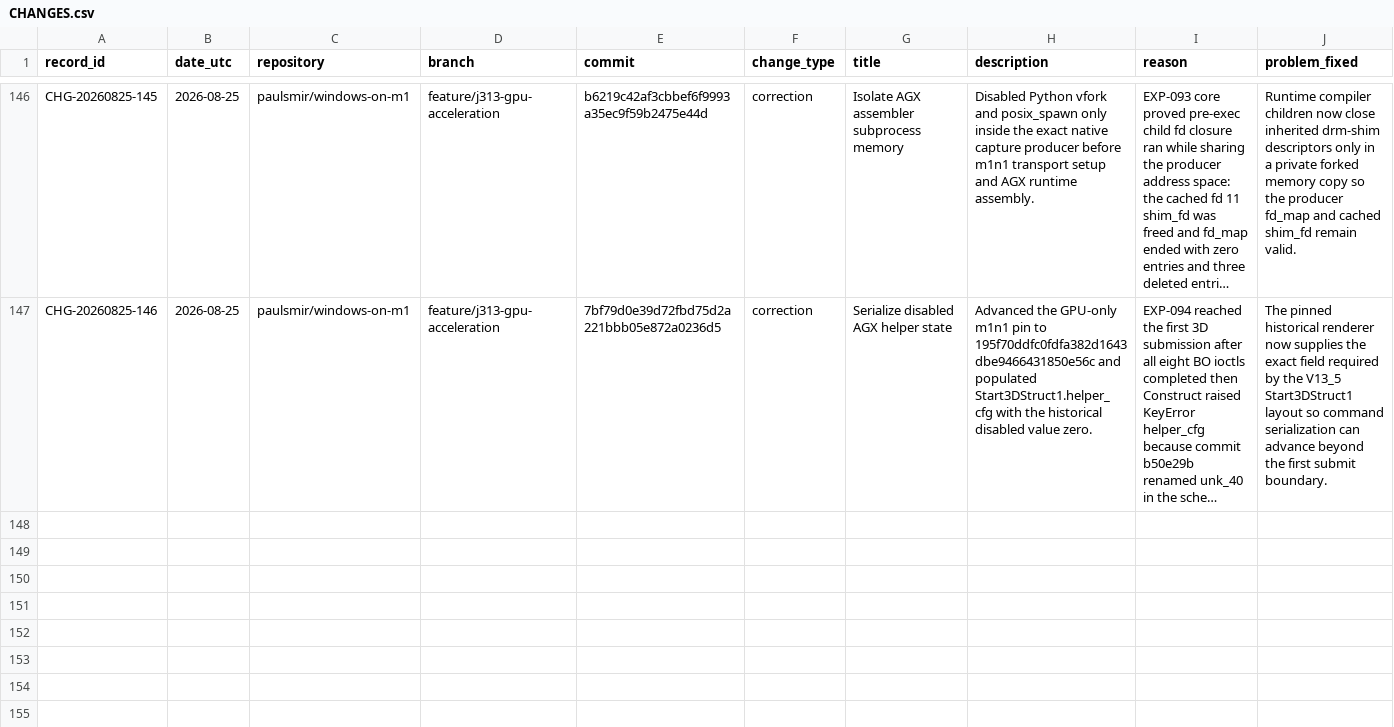
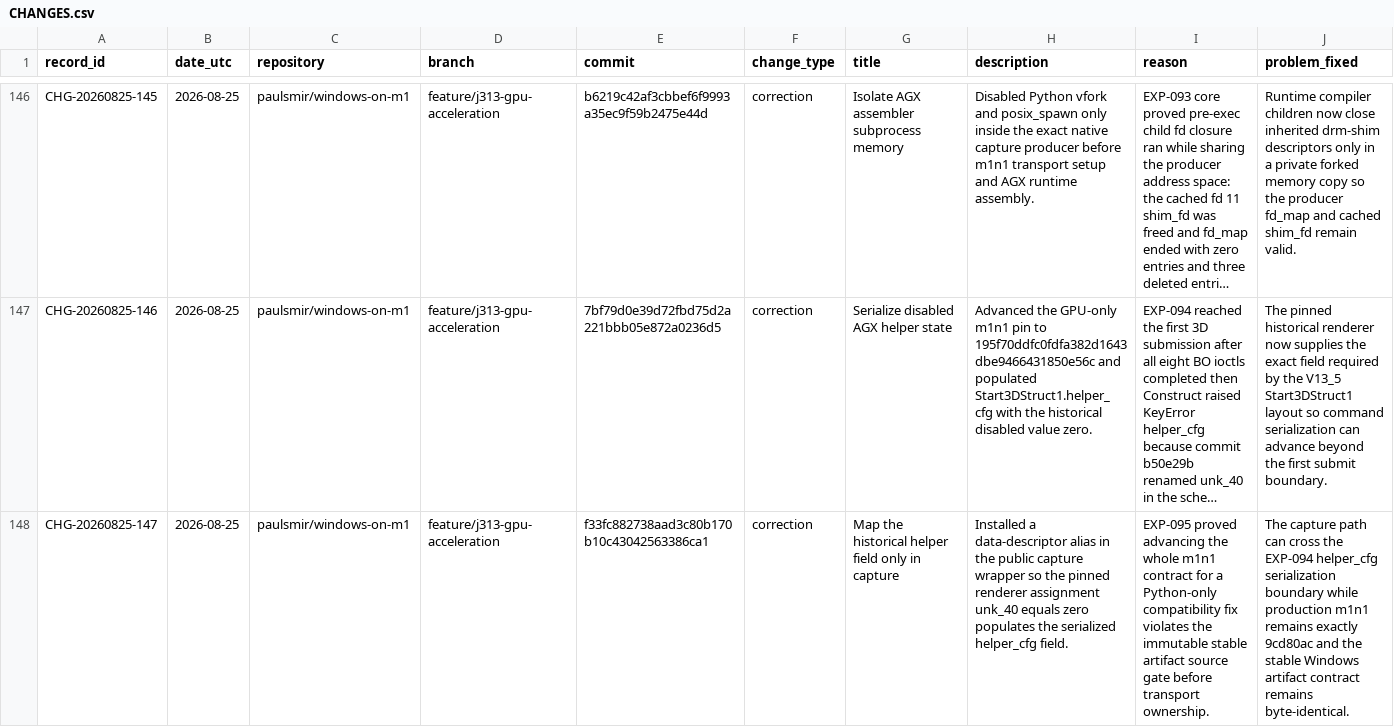
Before and after one commit to paulsmir/windows-on-m1, a CSV file: investigation/CHANGES.csv, drawn as a sheet; only a part is shown, gaps mark what is left out; long unchanged cells end in …; rows hold the shown columns only; the diff names each change by its address in the sheet, - before the commit and + after, or states it on an @@ line.

Commit message:
docs: ledger capture-only helper compatibility

```diff
--- a/investigation/CHANGES.csv
+++ b/investigation/CHANGES.csv
+row 148: CHG-20260825-147 | 2026-08-25 | paulsmir/windows-on-m1 | feature/j313-gpu-acceleration | f33fc882738aad3c80b170b10c43042563386ca1 | correction | Map the historical helper field only in capture | Installed a data-descriptor alias in the public capture wrapper so the pinned renderer assignment unk_40 equals zero populates the serialized helper_cfg field. | EXP-095 proved advancing the whole m1n1 contract for a Python-only compatibility fix violates the immutable stable artifact source gate before transport ownership. | The capture path can cross the EXP-094 helper_cfg serialization boundary while production m1n1 remains exactly 9cd80ac and the stable Windows artifact contract remains byte-identical.
```
